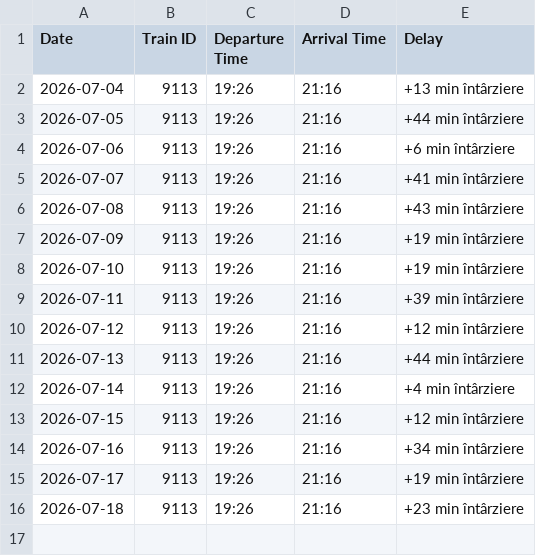
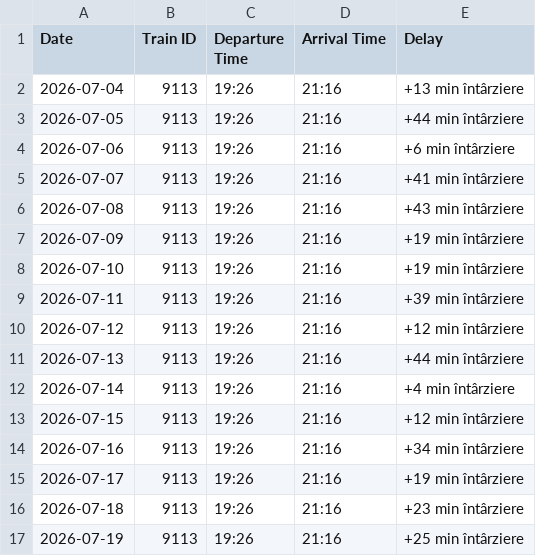
Before and after one commit to R4resDev/Train-Delay-Scraper, a CSV file: data/Bucuresti-Basarab-h_Targoviste.csv, drawn as a sheet.

```diff
--- a/data/Bucuresti-Basarab-h_Targoviste.csv
+++ b/data/Bucuresti-Basarab-h_Targoviste.csv
@@ -16 +16,2 @@ Date, Train ID, Departure Time, Arrival Time, Delay
 2026-07-18, 9113, 19:26, 21:16, +23 min întârziere
+2026-07-19, 9113, 19:26, 21:16, +25 min întârziere
```
Also changed, not shown: data/Bucuresti-Nord_Targoviste.csv, data/Targoviste_Bucuresti-Basarab-h.csv, 1 other file.
